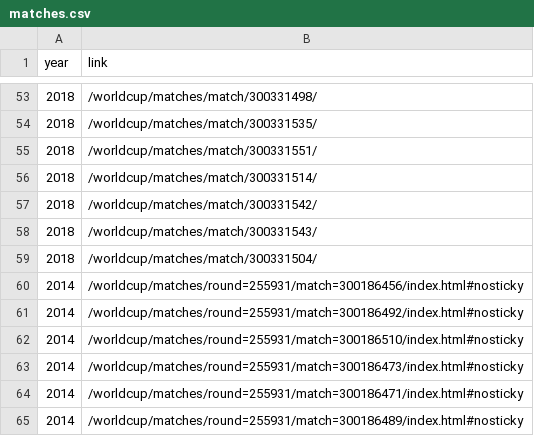
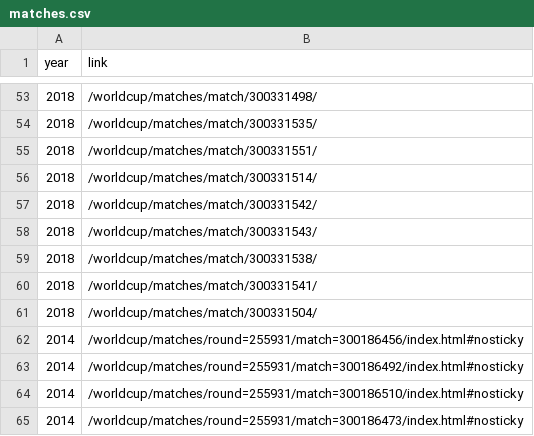
Before and after one commit to mneedham/neo4j-worldcup, a CSV file: data/2018/matches.csv, drawn as a sheet; only a part is shown, gaps mark what is left out; the shorter side is filled out with more unchanged rows.

```diff
--- a/data/2018/matches.csv
+++ b/data/2018/matches.csv
@@ -58,2 +58,4 @@ year,link
 2018,/worldcup/matches/match/300331543/
+2018,/worldcup/matches/match/300331538/
+2018,/worldcup/matches/match/300331541/
 2018,/worldcup/matches/match/300331504/
```
Also changed, not shown: data/2018/import/events.csv, data/2018/import/matches.csv, 2 other files.
